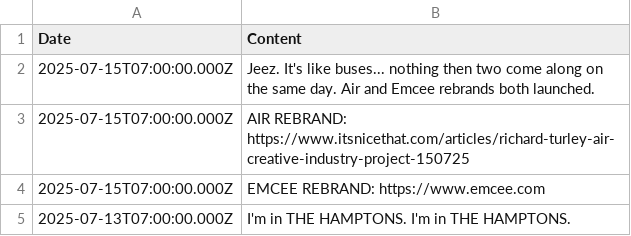
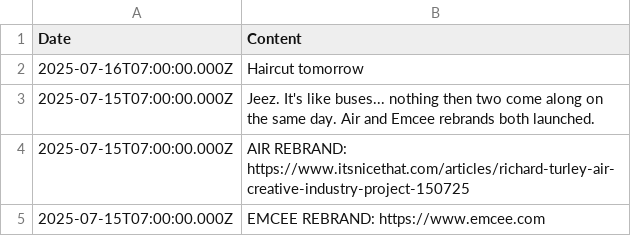
Before and after one commit to aaiiintt/food_new_site, a CSV file: data/news.csv, drawn as a sheet; only a part is shown; the shorter side is filled out with more unchanged rows; the diff names each change by its address in the sheet, - before the commit and + after, or states it on an @@ line.

Commit message:
Update news.csv

```diff
--- a/data/news.csv
+++ b/data/news.csv
+row 2: 2025-07-16T07:00:00.000Z | Haircut tomorrow
```
